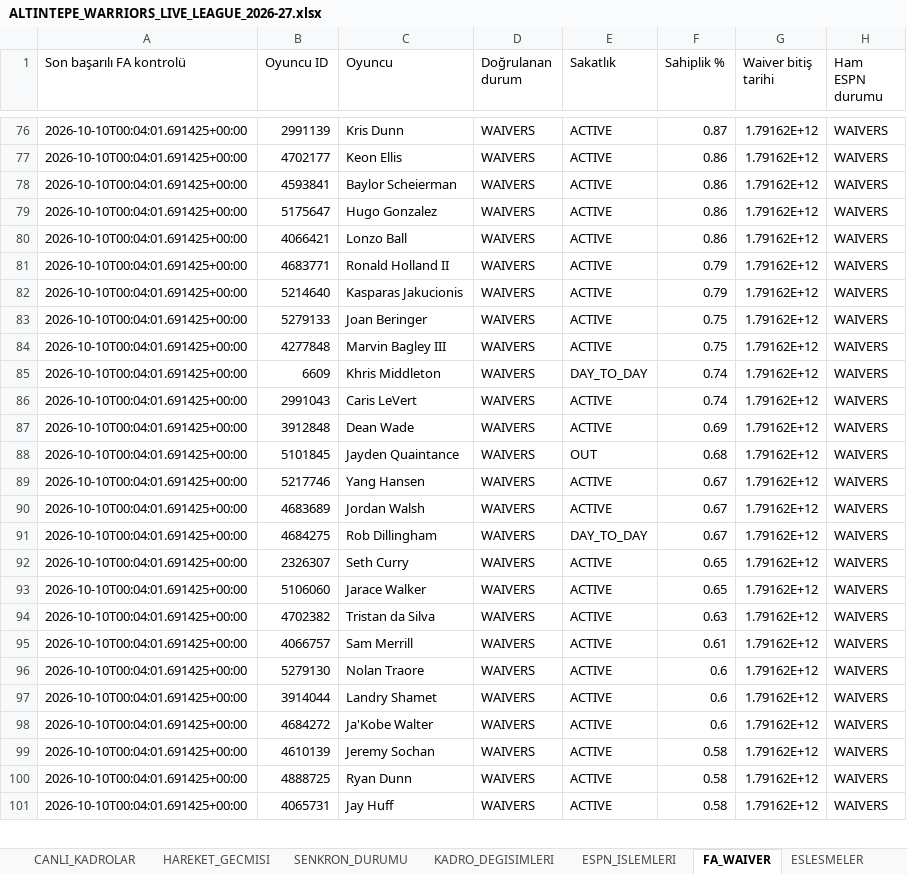
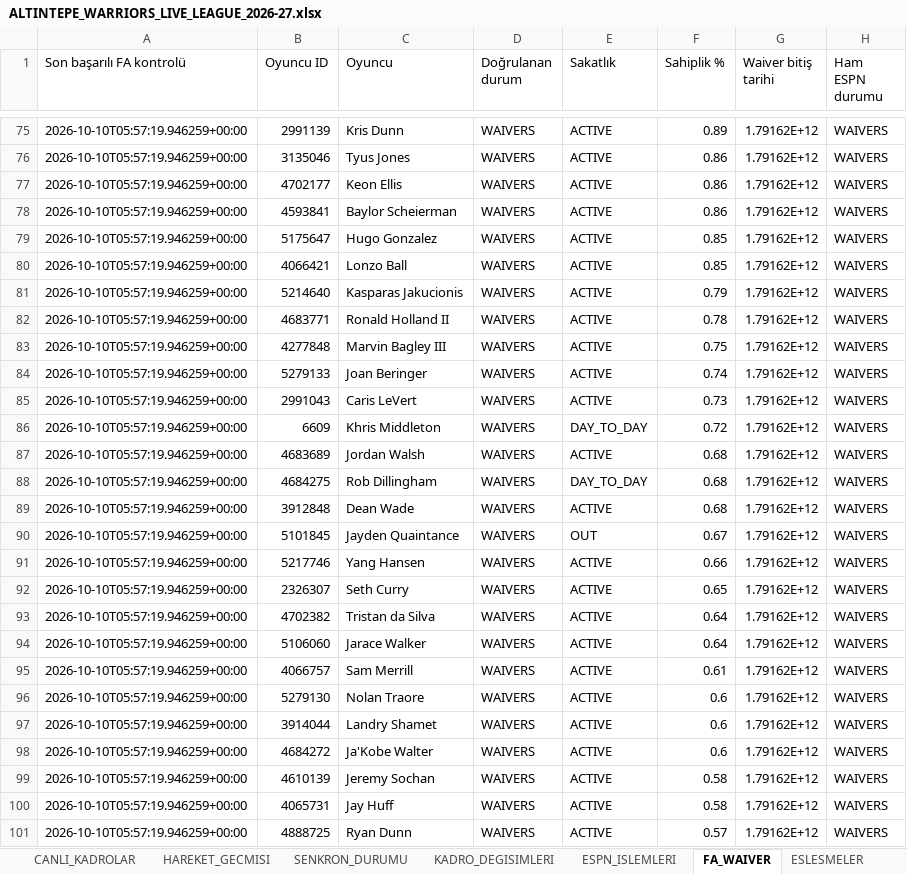
Before and after one commit to ikizer3/altintepe-warriors-draft, an Excel workbook: league_archive/ALTINTEPE_WARRIORS_LIVE_LEAGUE_2026-27.xlsx, sheet FA_WAIVER, drawn as a sheet; only a part is shown, gaps mark what is left out; values as stored, in another font and other column widths than the file's, no borders; removed rows and columns are numbered as before the commit, all else as after; the diff covers the shown part only; the diff names each change by its address in the sheet, - before the commit and + after, or states it on an @@ line.

```diff
--- a/league_archive/ALTINTEPE_WARRIORS_LIVE_LEAGUE_2026-27.xlsx (sheet FA_WAIVER)
+++ b/league_archive/ALTINTEPE_WARRIORS_LIVE_LEAGUE_2026-27.xlsx (sheet FA_WAIVER)
-A75 (Son başarılı FA kontrolü): 2026-10-10T00:04:01.691425+00:00
+A75 (Son başarılı FA kontrolü): 2026-10-10T05:57:19.946259+00:00
-F75 (Sahiplik %): 0.87
+F75 (Sahiplik %): 0.89
+row 76: 2026-10-10T05:57:19.946259+00:00 | 3135046 | Tyus Jones | WAIVERS | ACTIVE | 0.86 | 1.79162E+12 | WAIVERS
-A77:A80 (Son başarılı FA kontrolü): 2026-10-10T00:04:01.691425+00:00
+A77:A80 (Son başarılı FA kontrolü): 2026-10-10T05:57:19.946259+00:00
-F79:F80 (Sahiplik %): 0.86
+F79:F80 (Sahiplik %): 0.85
-row 81: 2026-10-10T00:04:01.691425+00:00 | 4683771 | Ronald Holland II | WAIVERS | ACTIVE | 0.79 | 1.79162E+12 | WAIVERS
-A81:A85 (Son başarılı FA kontrolü): 2026-10-10T00:04:01.691425+00:00
+A81:A85 (Son başarılı FA kontrolü): 2026-10-10T05:57:19.946259+00:00
-B82 (Oyuncu ID): 5279133
+B82 (Oyuncu ID): 4683771
-C82 (Oyuncu): Joan Beringer
+C82 (Oyuncu): Ronald Holland II
-F82 (Sahiplik %): 0.75
+F82 (Sahiplik %): 0.78
-B84 (Oyuncu ID): 6609
+B84 (Oyuncu ID): 5279133
-C84 (Oyuncu): Khris Middleton
+C84 (Oyuncu): Joan Beringer
-E84 (Sakatlık): DAY_TO_DAY
+E84 (Sakatlık): ACTIVE
-F85 (Sahiplik %): 0.74
+F85 (Sahiplik %): 0.73
+row 86: 2026-10-10T05:57:19.946259+00:00 | 6609 | Khris Middleton | WAIVERS | DAY_TO_DAY | 0.72 | 1.79162E+12 | WAIVERS
+row 87: 2026-10-10T05:57:19.946259+00:00 | 4683689 | Jordan Walsh | WAIVERS | ACTIVE | 0.68 | 1.79162E+12 | WAIVERS
+row 88: 2026-10-10T05:57:19.946259+00:00 | 4684275 | Rob Dillingham | WAIVERS | DAY_TO_DAY | 0.68 | 1.79162E+12 | WAIVERS
-A89:A91 (Son başarılı FA kontrolü): 2026-10-10T00:04:01.691425+00:00
+A89:A91 (Son başarılı FA kontrolü): 2026-10-10T05:57:19.946259+00:00
-F89 (Sahiplik %): 0.69
+F89 (Sahiplik %): 0.68
-F90 (Sahiplik %): 0.68
+F90 (Sahiplik %): 0.67
-F91 (Sahiplik %): 0.67
+F91 (Sahiplik %): 0.66
-row 90: 2026-10-10T00:04:01.691425+00:00 | 4683689 | Jordan Walsh | WAIVERS | ACTIVE | 0.67 | 1.79162E+12 | WAIVERS
-row 91: 2026-10-10T00:04:01.691425+00:00 | 4684275 | Rob Dillingham | WAIVERS | DAY_TO_DAY | 0.67 | 1.79162E+12 | WAIVERS
-A92 (Son başarılı FA kontrolü): 2026-10-10T00:04:01.691425+00:00
+A92 (Son başarılı FA kontrolü): 2026-10-10T05:57:19.946259+00:00
-row 93: 2026-10-10T00:04:01.691425+00:00 | 5106060 | Jarace Walker | WAIVERS | ACTIVE | 0.65 | 1.79162E+12 | WAIVERS
-A93 (Son başarılı FA kontrolü): 2026-10-10T00:04:01.691425+00:00
+A93 (Son başarılı FA kontrolü): 2026-10-10T05:57:19.946259+00:00
-F93 (Sahiplik %): 0.63
+F93 (Sahiplik %): 0.64
+row 94: 2026-10-10T05:57:19.946259+00:00 | 5106060 | Jarace Walker | WAIVERS | ACTIVE | 0.64 | 1.79162E+12 | WAIVERS
-A95:A99 (Son başarılı FA kontrolü): 2026-10-10T00:04:01.691425+00:00
+A95:A99 (Son başarılı FA kontrolü): 2026-10-10T05:57:19.946259+00:00
-row 100: 2026-10-10T00:04:01.691425+00:00 | 4888725 | Ryan Dunn | WAIVERS | ACTIVE | 0.58 | 1.79162E+12 | WAIVERS
-A100 (Son başarılı FA kontrolü): 2026-10-10T00:04:01.691425+00:00
+A100 (Son başarılı FA kontrolü): 2026-10-10T05:57:19.946259+00:00
+row 101: 2026-10-10T05:57:19.946259+00:00 | 4888725 | Ryan Dunn | WAIVERS | ACTIVE | 0.57 | 1.79162E+12 | WAIVERS
```
Also changed, not shown: 57 added rows, 58 removed rows and 921 edited cells elsewhere in this sheet, sheet ESPN_OYUNCU_STATS, sheet CANLI_KADROLAR, sheet SENKRON_DURUMU, 3 other files.
